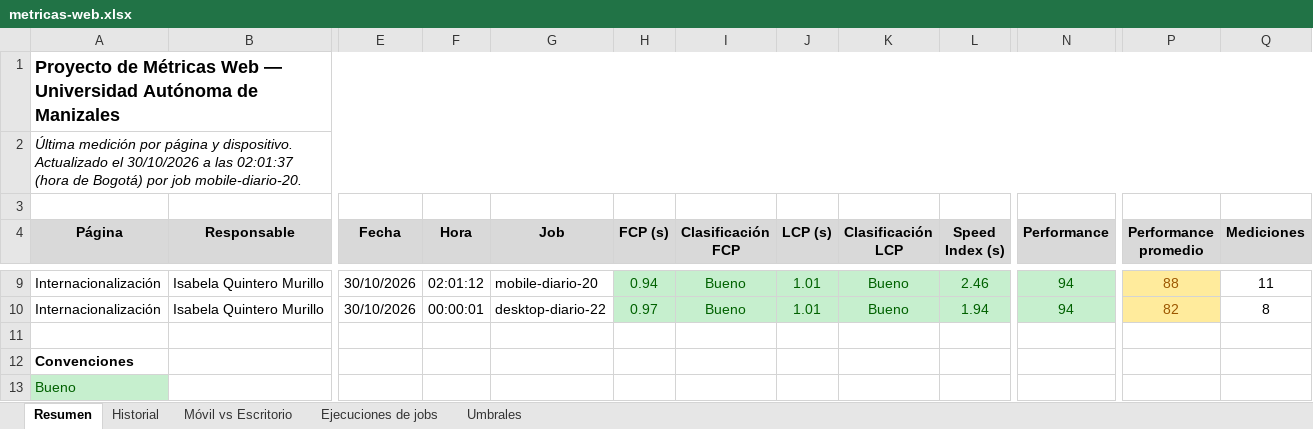
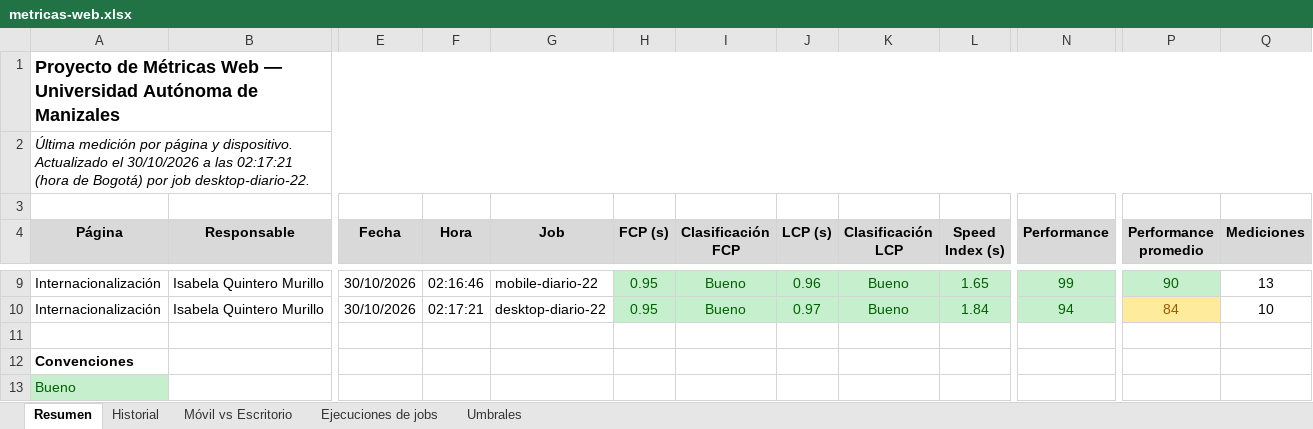
Before and after one commit to cristiancamilosalazararenas/Proyecto-Metricas-Web, an Excel workbook: spreadsheet/metricas-web.xlsx, sheet Resumen, drawn as a sheet; only a part is shown, gaps mark what is left out; values as stored, in another font and other column widths than the file's, no borders; the diff covers the shown part only; the diff names each change by its address in the sheet, - before the commit and + after, or states it on an @@ line.

Commit message:
docs(evidencias): ejecutar los 4 jobs y actualizar el analisis del README
Agrega el log de la ejecucion de los 4 jobs (12/12 correctas), las 12
mediciones nuevas en el JSON y el spreadsheet, y explica como se verifico
la programacion de las 20:00 y 22:00.

```diff
--- a/spreadsheet/metricas-web.xlsx (sheet Resumen)
+++ b/spreadsheet/metricas-web.xlsx (sheet Resumen)
-A2 (Página): …a las 02:01:37 (hora de Bogotá) por job mobile-diario-20.
+A2 (Página): …a las 02:17:21 (hora de Bogotá) por job desktop-diario-22.
-F9 (Hora): 02:01:12
+F9 (Hora): 02:16:46
-G9 (Job): mobile-diario-20
+G9 (Job): mobile-diario-22
-H9 (FCP (s)): 0.94
+H9 (FCP (s)): 0.95
-J9 (LCP (s)): 1.01
+J9 (LCP (s)): 0.96
-L9 (Speed Index (s)): 2.46
+L9 (Speed Index (s)): 1.65
-N9 (Performance): 94
+N9 (Performance): 99
-P9 (Performance promedio): 88
+P9 (Performance promedio): 90
@@ P9 fill: #FFEB9C → #C6EFCE, text colour: #9C5700 → #006100 @@
-Q9 (Mediciones): 11
+Q9 (Mediciones): 13
-F10 (Hora): 00:00:01
+F10 (Hora): 02:17:21
-H10 (FCP (s)): 0.97
+H10 (FCP (s)): 0.95
-J10 (LCP (s)): 1.01
+J10 (LCP (s)): 0.97
-L10 (Speed Index (s)): 1.94
+L10 (Speed Index (s)): 1.84
-P10 (Performance promedio): 82
+P10 (Performance promedio): 84
-Q10 (Mediciones): 8
+Q10 (Mediciones): 10
```
Also changed, not shown: 30 edited cells and cell formats elsewhere in this sheet, sheet Historial, sheet Ejecuciones de jobs, sheet Móvil vs Escritorio, 4 other files.
